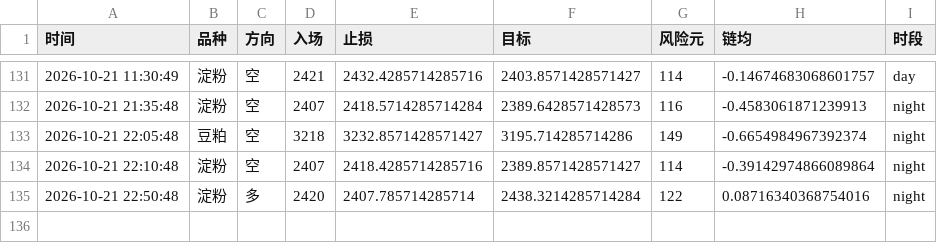
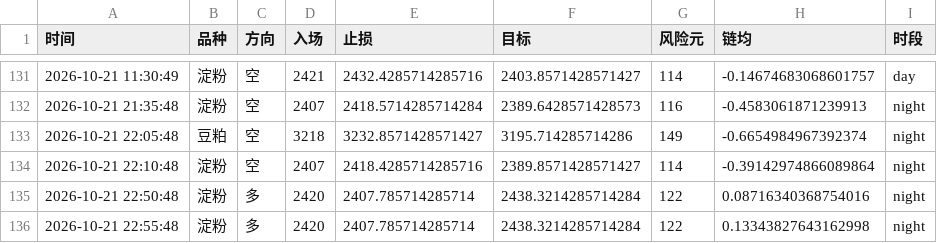
Before and after one commit to Yuffish2/futures-watcher, a CSV file: out/cf_signals.csv, drawn as a sheet; only a part is shown, gaps mark what is left out.

Commit message:
cf-signal: 2026-10-21 22:55:48

```diff
--- a/out/cf_signals.csv
+++ b/out/cf_signals.csv
@@ -135 +135,2 @@
 2026-10-21 22:50:48,淀粉,多,2420,2407.785714285714,2438.3214285714284,122,0.08716340368754016,night
+2026-10-21 22:55:48,淀粉,多,2420,2407.785714285714,2438.3214285714284,122,0.13343827643162998,night
```
